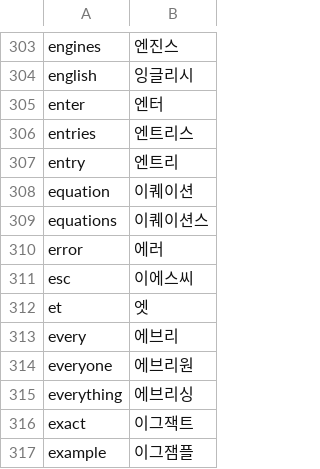
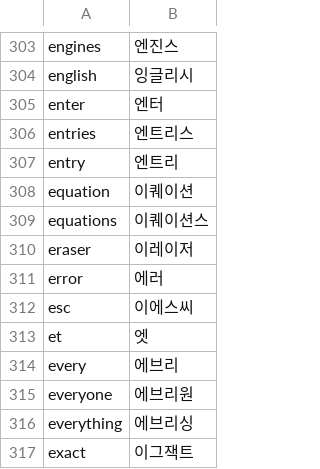
Before and after one commit to x-or-b/Owelk, a TSV file: tools/hangul_words.tsv, drawn as a sheet; only a part is shown, gaps mark what is left out; the shorter side is filled out with more unchanged rows; the diff names each change by its address in the sheet, - before the commit and + after, or states it on an @@ line.

```diff
--- a/tools/hangul_words.tsv
+++ b/tools/hangul_words.tsv
+row 310: eraser | 이레이저
```
Also changed, not shown: 9 other files.
